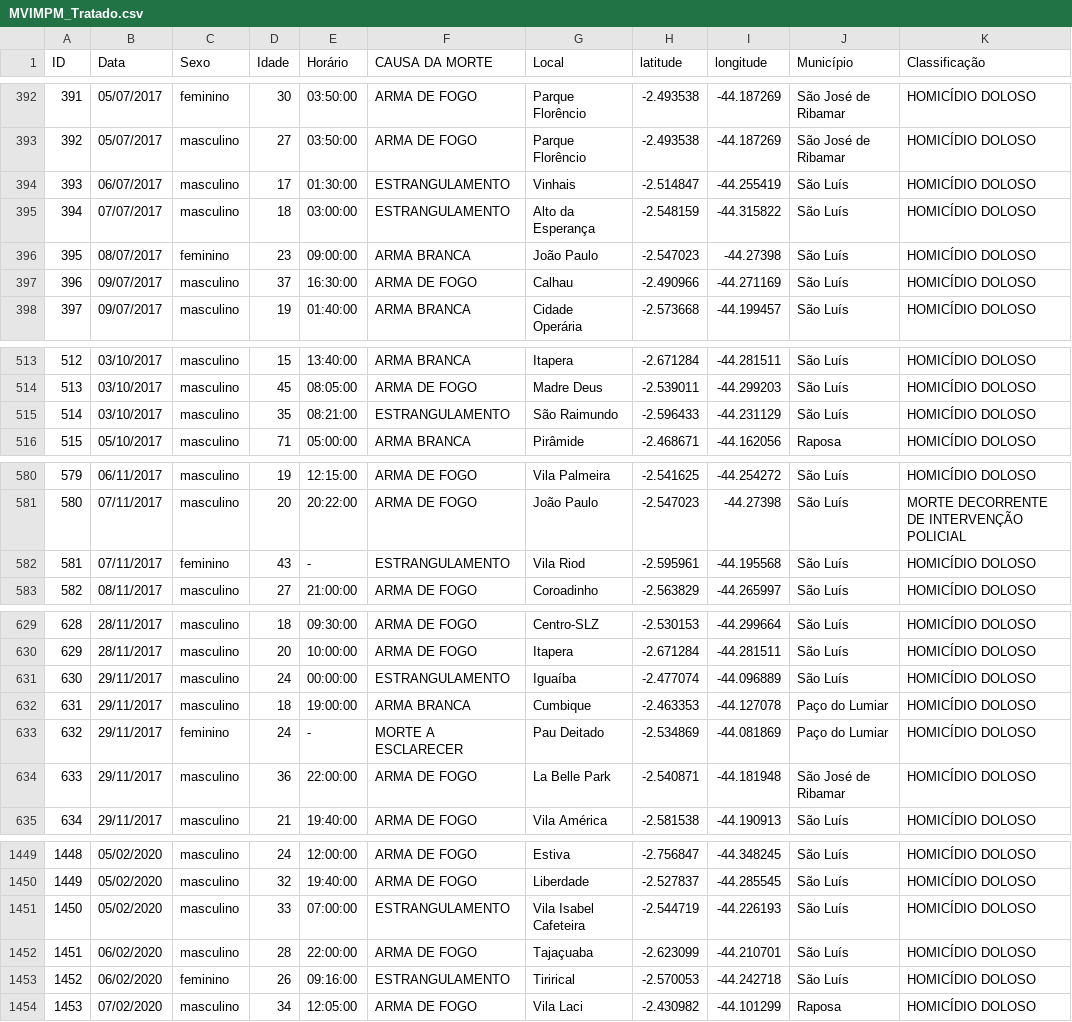
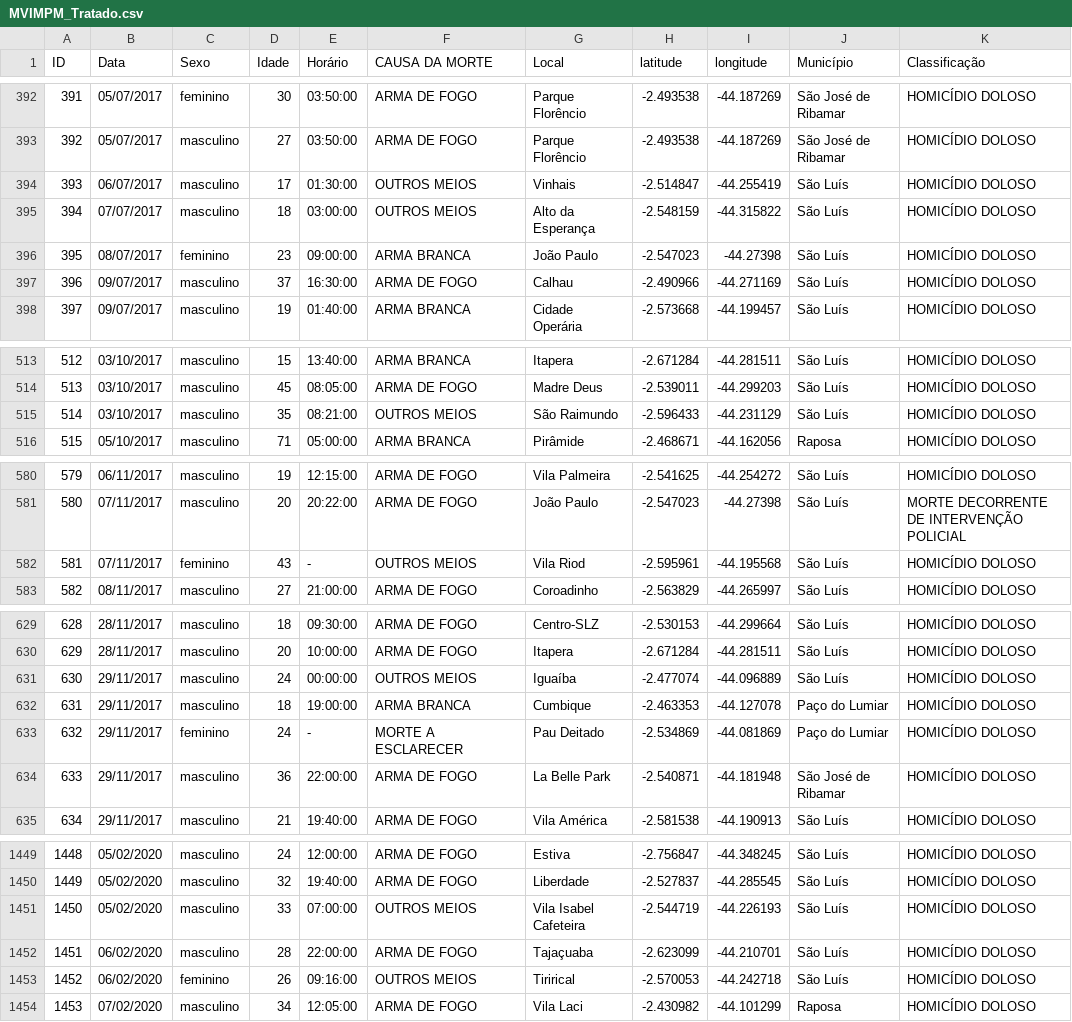
Before and after one commit to jonhsel/Data-Science, a CSV file: dataset/MVIMPM_Tratado.csv, drawn as a sheet; only a part is shown, gaps mark what is left out; the diff covers the shown part only.

Commit message:
Add files via upload

```diff
--- a/dataset/MVIMPM_Tratado.csv
+++ b/dataset/MVIMPM_Tratado.csv
@@ -393,4 +393,4 @@ ID,Data,Sexo,Idade,Horário,CAUSA DA MORTE,Local,latitude,longitude,Município,C
 392,05/07/2017,masculino,27,03:50:00,ARMA DE FOGO,Parque Florêncio,-2.493538,-44.187269,São José de Ribamar,HOMICÍDIO DOLOSO
-393,06/07/2017,masculino,17,01:30:00,ESTRANGULAMENTO,Vinhais,-2.514847,-44.255419,São Luís,HOMICÍDIO DOLOSO
-394,07/07/2017,masculino,18,03:00:00,ESTRANGULAMENTO,Alto da Esperança,-2.548159,-44.315822,São Luís,HOMICÍDIO DOLOSO
+393,06/07/2017,masculino,17,01:30:00,OUTROS MEIOS,Vinhais,-2.514847,-44.255419,São Luís,HOMICÍDIO DOLOSO
+394,07/07/2017,masculino,18,03:00:00,OUTROS MEIOS,Alto da Esperança,-2.548159,-44.315822,São Luís,HOMICÍDIO DOLOSO
 395,08/07/2017,feminino,23,09:00:00,ARMA BRANCA,João Paulo,-2.547023,-44.27398,São Luís,HOMICÍDIO DOLOSO
@@ -514,3 +514,3 @@ ID,Data,Sexo,Idade,Horário,CAUSA DA MORTE,Local,latitude,longitude,Município,C
 513,03/10/2017,masculino,45,08:05:00,ARMA DE FOGO,Madre Deus,-2.539011,-44.299203,São Luís,HOMICÍDIO DOLOSO
-514,03/10/2017,masculino,35,08:21:00,ESTRANGULAMENTO,São Raimundo,-2.596433,-44.231129,São Luís,HOMICÍDIO DOLOSO
+514,03/10/2017,masculino,35,08:21:00,OUTROS MEIOS,São Raimundo,-2.596433,-44.231129,São Luís,HOMICÍDIO DOLOSO
 515,05/10/2017,masculino,71,05:00:00,ARMA BRANCA,Pirâmide,-2.468671,-44.162056,Raposa,HOMICÍDIO DOLOSO
@@ -581,3 +581,3 @@ ID,Data,Sexo,Idade,Horário,CAUSA DA MORTE,Local,latitude,longitude,Município,C
 580,07/11/2017,masculino,20,20:22:00,ARMA DE FOGO,João Paulo,-2.547023,-44.27398,São Luís,MORTE DECORRENTE DE INTERVENÇÃO POLICIAL
-581,07/11/2017,feminino,43,-,ESTRANGULAMENTO,Vila Riod,-2.595961,-44.195568,São Luís,HOMICÍDIO DOLOSO
+581,07/11/2017,feminino,43,-,OUTROS MEIOS,Vila Riod,-2.595961,-44.195568,São Luís,HOMICÍDIO DOLOSO
 582,08/11/2017,masculino,27,21:00:00,ARMA DE FOGO,Coroadinho,-2.563829,-44.265997,São Luís,HOMICÍDIO DOLOSO
@@ -630,3 +630,3 @@ ID,Data,Sexo,Idade,Horário,CAUSA DA MORTE,Local,latitude,longitude,Município,C
 629,28/11/2017,masculino,20,10:00:00,ARMA DE FOGO,Itapera,-2.671284,-44.281511,São Luís,HOMICÍDIO DOLOSO
-630,29/11/2017,masculino,24,00:00:00,ESTRANGULAMENTO,Iguaíba,-2.477074,-44.096889,São Luís,HOMICÍDIO DOLOSO
+630,29/11/2017,masculino,24,00:00:00,OUTROS MEIOS,Iguaíba,-2.477074,-44.096889,São Luís,HOMICÍDIO DOLOSO
 631,29/11/2017,masculino,18,19:00:00,ARMA BRANCA,Cumbique,-2.463353,-44.127078,Paço do Lumiar,HOMICÍDIO DOLOSO
@@ -1450,5 +1450,5 @@ ID,Data,Sexo,Idade,Horário,CAUSA DA MORTE,Local,latitude,longitude,Município,C
 1449,05/02/2020,masculino,32,19:40:00,ARMA DE FOGO,Liberdade,-2.527837,-44.285545,São Luís,HOMICÍDIO DOLOSO
-1450,05/02/2020,masculino,33,07:00:00,ESTRANGULAMENTO,Vila Isabel Cafeteira,-2.544719,-44.226193,São Luís,HOMICÍDIO DOLOSO
+1450,05/02/2020,masculino,33,07:00:00,OUTROS MEIOS,Vila Isabel Cafeteira,-2.544719,-44.226193,São Luís,HOMICÍDIO DOLOSO
 1451,06/02/2020,masculino,28,22:00:00,ARMA DE FOGO,Tajaçuaba,-2.623099,-44.210701,São Luís,HOMICÍDIO DOLOSO
-1452,06/02/2020,feminino,26,09:16:00,ESTRANGULAMENTO,Tirirical,-2.570053,-44.242718,São Luís,HOMICÍDIO DOLOSO
+1452,06/02/2020,feminino,26,09:16:00,OUTROS MEIOS,Tirirical,-2.570053,-44.242718,São Luís,HOMICÍDIO DOLOSO
 1453,07/02/2020,masculino,34,12:05:00,ARMA DE FOGO,Vila Laci,-2.430982,-44.101299,Raposa,HOMICÍDIO DOLOSO
```
Also changed, not shown: 10 edited cells elsewhere in this file.
